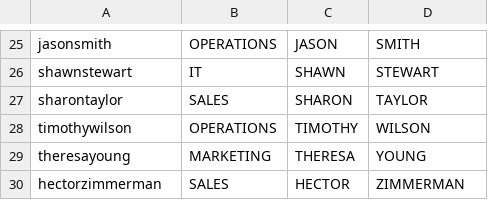
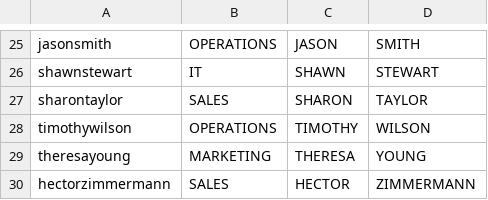
Before and after one commit to nicolasalphonso/AIC-projet6-ActiveDirAutomationScript, a CSV file: CSV_exemple_files/user_activation_long_exemple.csv, drawn as a sheet; only a part is shown, gaps mark what is left out.

```diff
--- a/CSV_exemple_files/user_activation_long_exemple.csv
+++ b/CSV_exemple_files/user_activation_long_exemple.csv
@@ -29,2 +29,2 @@ timothywilson,OPERATIONS,TIMOTHY,WILSON
 theresayoung,MARKETING,THERESA,YOUNG
-hectorzimmerman,SALES,HECTOR,ZIMMERMAN
+hectorzimmermann,SALES,HECTOR,ZIMMERMANN
```
Also changed, not shown: CSV_exemple_files/user_creation_long_exemple.csv, CSV_exemple_files/user_deletion_long_exemple.csv, 5 other files.
